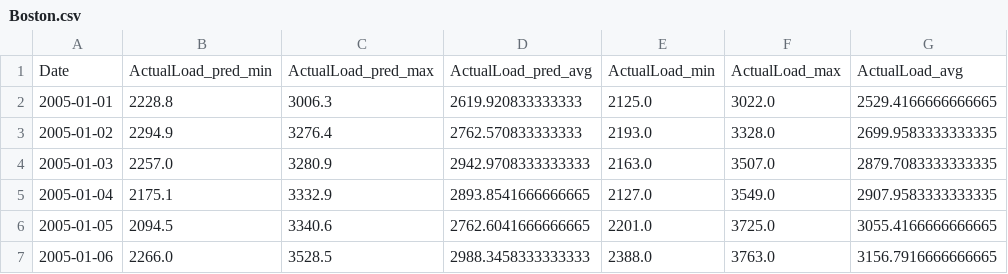
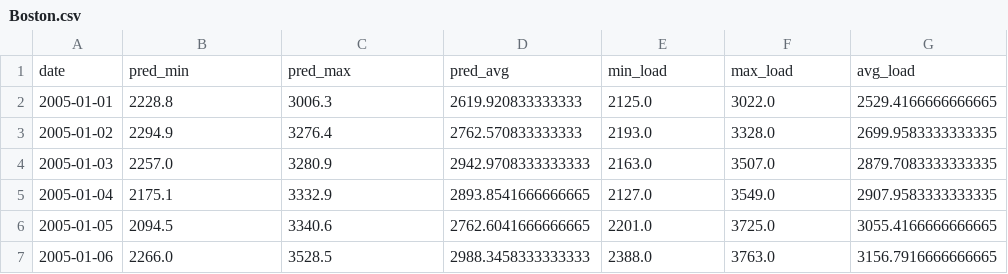
Before and after one commit to KiranReddy0808/Financial-Engineering-Project, a CSV file: data/processed/Boston/Boston.csv, drawn as a sheet; only a part is shown; removed rows and columns are numbered as before the commit, all else as after; the diff names each change by its address in the sheet, - before the commit and + after, or states it on an @@ line.

```diff
--- a/data/processed/Boston/Boston.csv
+++ b/data/processed/Boston/Boston.csv
-row 1: Date | ActualLoad_pred_min | ActualLoad_pred_max | ActualLoad_pred_avg | ActualLoad_min | ActualLoad_max | ActualLoad_avg
+row 1: date | pred_min | pred_max | pred_avg | min_load | max_load | avg_load
```
Also changed, not shown: data/processed/Chicago/Chicago.csv, data/processed/Dallas/Dallas.csv, 16 other files.
